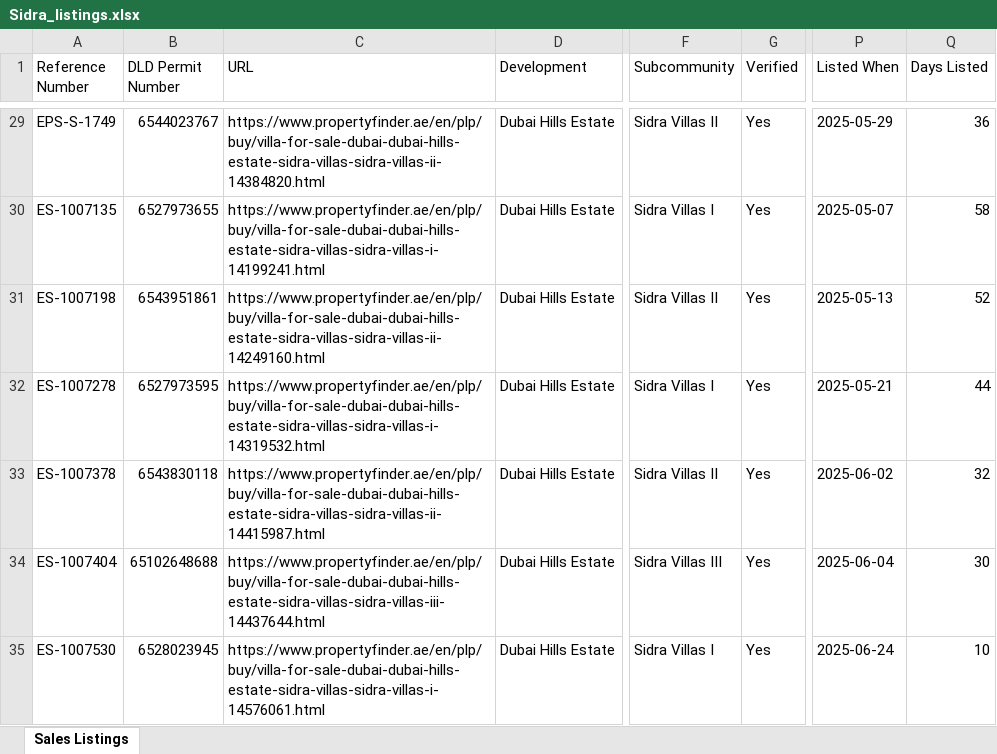
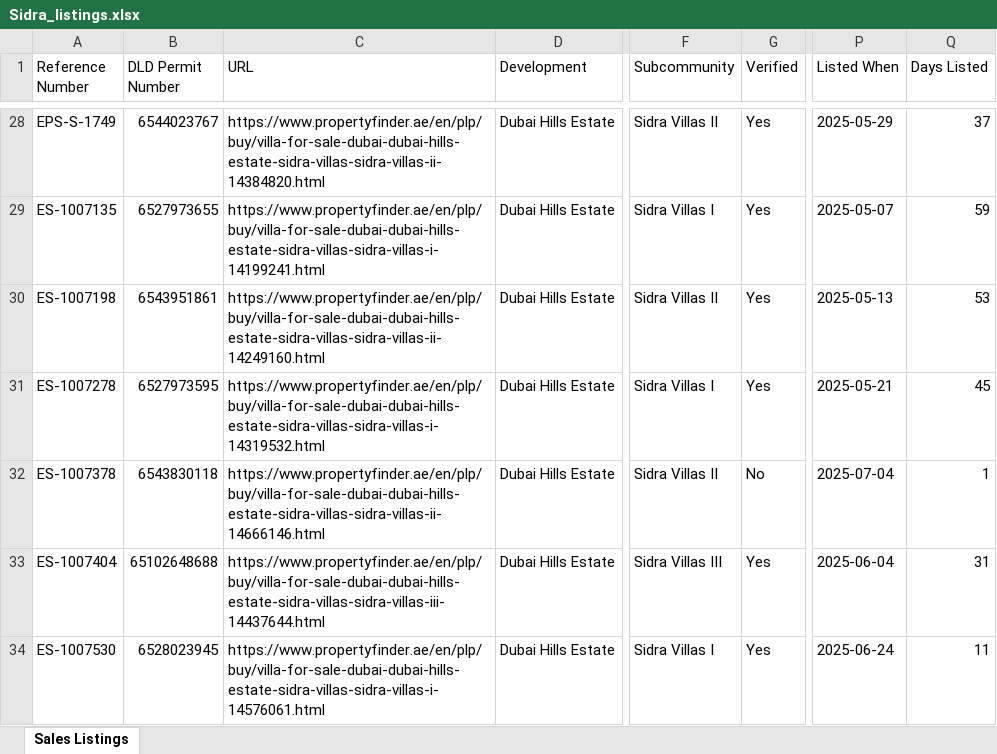
Before and after one commit to Levan91/MegaValuationer, an Excel workbook: Data/Listings/Sidra_listings.xlsx, sheet Sales Listings, drawn as a sheet; only a part is shown, gaps mark what is left out; values as stored, in another font and other column widths than the file's, no cell formats; addresses are those after the commit; the diff covers the shown part only; the diff names each change by its address in the sheet, - before the commit and + after, or states it on an @@ line.

Commit message:
Sync data files - 2025-07-05 13:13:53 (       3 files updated)

```diff
--- a/Data/Listings/Sidra_listings.xlsx (sheet Sales Listings)
+++ b/Data/Listings/Sidra_listings.xlsx (sheet Sales Listings)
-Q28 (Days Listed): 36
+Q28 (Days Listed): 37
-Q29 (Days Listed): 58
+Q29 (Days Listed): 59
-Q30 (Days Listed): 52
+Q30 (Days Listed): 53
-Q31 (Days Listed): 44
+Q31 (Days Listed): 45
-C32 (URL): https://www.propertyfinder.ae/en/plp/buy/villa-for-sale-dubai-dubai-hills-estate-sidra-villas-sidra-villas-ii-14415987.html
+C32 (URL): https://www.propertyfinder.ae/en/plp/buy/villa-for-sale-dubai-dubai-hills-estate-sidra-villas-sidra-villas-ii-14666146.html
-G32 (Verified): Yes
+G32 (Verified): No
-P32 (Listed When): 2025-06-02
+P32 (Listed When): 2025-07-04
-Q32 (Days Listed): 32
+Q32 (Days Listed): 1
-Q33 (Days Listed): 30
+Q33 (Days Listed): 31
-Q34 (Days Listed): 10
+Q34 (Days Listed): 11
```
Also changed, not shown: 17 added rows, 20 removed rows and 89 edited cells elsewhere in this sheet, cell formats, Data/Listings/Maple_listings.xlsx, 1 other file.
